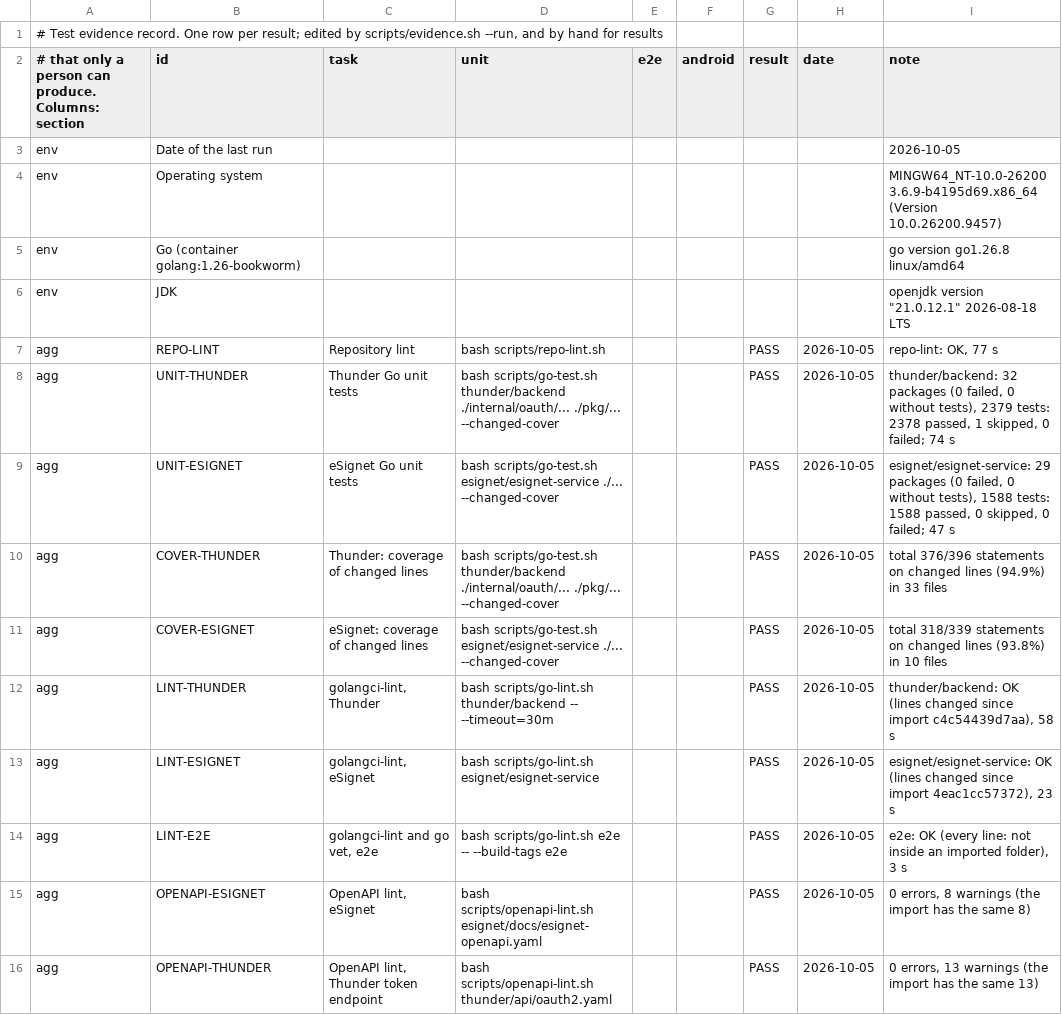
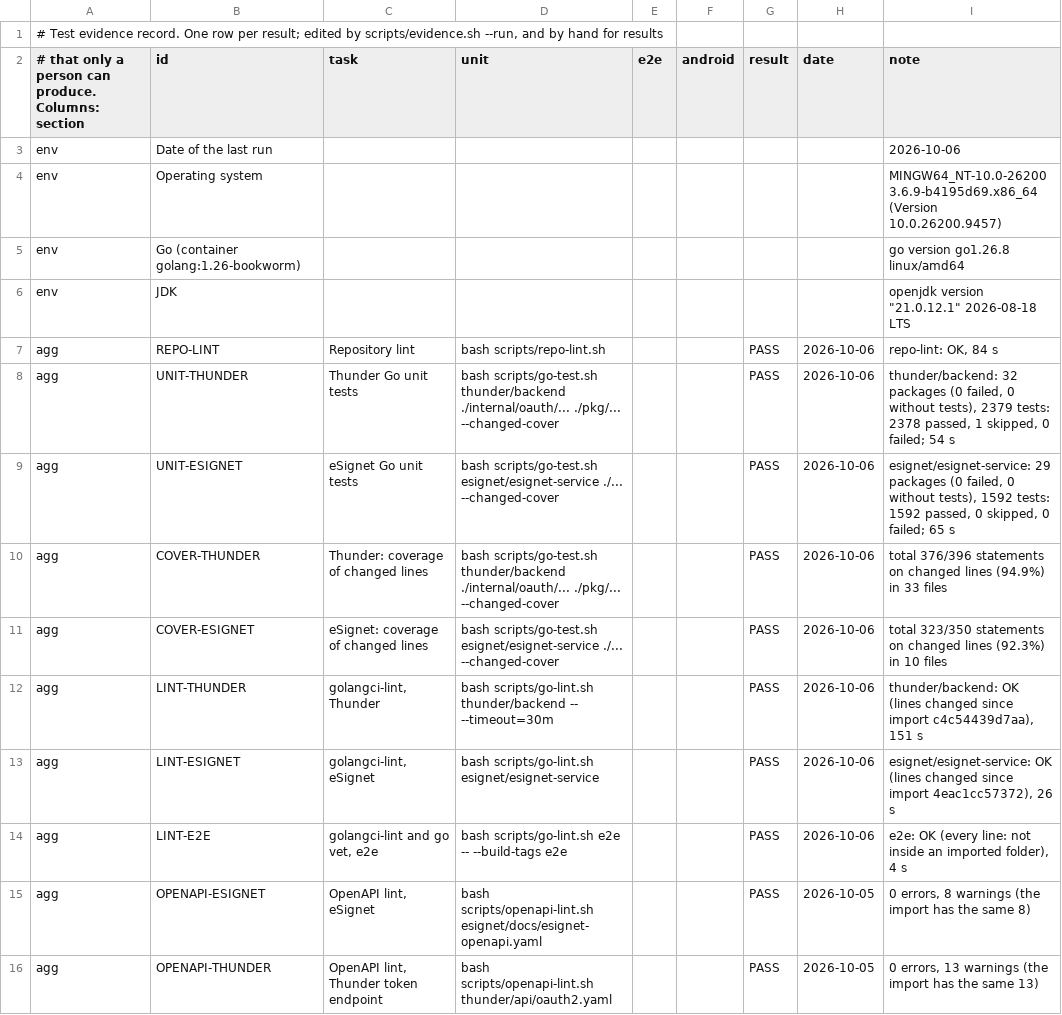
Before and after one commit to Paradox-73/Enable_Native_SSO_in_eSignet_Go_for_Mobile_Apps, a TSV file: docs/test-evidence.tsv, drawn as a sheet; only a part is shown; the diff covers the shown part only.

Commit message:
docs(test-report): results of 2026-10-06, 5 of 5 emulator UI tests and a green hosted CI run
evidence.sh --run --with-lint: 70 PASS, 3 NOT RUN (manual runs only), 0 FAIL. eSignet now
has 1592 unit tests. GitHub Actions run 37464932756 passed every job, so row CI is PASS and
README, CONTRIBUTING, setup, checklist and deck outline no longer say no hosted run was seen.

Signed-off-by: Paradox_73 <kanavbhardwaj86412a@gmail.com>

```diff
--- a/docs/test-evidence.tsv
+++ b/docs/test-evidence.tsv
@@ -2,3 +2,3 @@
 # that only a person can produce. Columns: section	id	task	unit	e2e	android	result	date	note
-env	Date of the last run							2026-10-05
+env	Date of the last run							2026-10-06
 env	Operating system							MINGW64_NT-10.0-26200 3.6.9-b4195d69.x86_64 (Version 10.0.26200.9457)
@@ -6,10 +6,10 @@ env	Go (container golang:1.26-bookworm)							go version go1.26.8 linux/amd64
 env	JDK							openjdk version "21.0.12.1" 2026-08-18 LTS
-agg	REPO-LINT	Repository lint	bash scripts/repo-lint.sh			PASS	2026-10-05	repo-lint: OK, 77 s
-agg	UNIT-THUNDER	Thunder Go unit tests	bash scripts/go-test.sh thunder/backend ./internal/oauth/... ./pkg/... --changed-cover			PASS	2026-10-05	thunder/backend: 32 packages (0 failed, 0 without tests), 2379 tests: 2378 passed, 1 skipped, 0 failed; 74 s
-agg	UNIT-ESIGNET	eSignet Go unit tests	bash scripts/go-test.sh esignet/esignet-service ./... --changed-cover			PASS	2026-10-05	esignet/esignet-service: 29 packages (0 failed, 0 without tests), 1588 tests: 1588 passed, 0 skipped, 0 failed; 47 s
-agg	COVER-THUNDER	Thunder: coverage of changed lines	bash scripts/go-test.sh thunder/backend ./internal/oauth/... ./pkg/... --changed-cover			PASS	2026-10-05	total 376/396 statements on changed lines (94.9%) in 33 files
-agg	COVER-ESIGNET	eSignet: coverage of changed lines	bash scripts/go-test.sh esignet/esignet-service ./... --changed-cover			PASS	2026-10-05	total 318/339 statements on changed lines (93.8%) in 10 files
-agg	LINT-THUNDER	golangci-lint, Thunder	bash scripts/go-lint.sh thunder/backend -- --timeout=30m			PASS	2026-10-05	thunder/backend: OK (lines changed since import c4c54439d7aa), 58 s
-agg	LINT-ESIGNET	golangci-lint, eSignet	bash scripts/go-lint.sh esignet/esignet-service			PASS	2026-10-05	esignet/esignet-service: OK (lines changed since import 4eac1cc57372), 23 s
-agg	LINT-E2E	golangci-lint and go vet, e2e	bash scripts/go-lint.sh e2e -- --build-tags e2e			PASS	2026-10-05	e2e: OK (every line: not inside an imported folder), 3 s
+agg	REPO-LINT	Repository lint	bash scripts/repo-lint.sh			PASS	2026-10-06	repo-lint: OK, 84 s
+agg	UNIT-THUNDER	Thunder Go unit tests	bash scripts/go-test.sh thunder/backend ./internal/oauth/... ./pkg/... --changed-cover			PASS	2026-10-06	thunder/backend: 32 packages (0 failed, 0 without tests), 2379 tests: 2378 passed, 1 skipped, 0 failed; 54 s
+agg	UNIT-ESIGNET	eSignet Go unit tests	bash scripts/go-test.sh esignet/esignet-service ./... --changed-cover			PASS	2026-10-06	esignet/esignet-service: 29 packages (0 failed, 0 without tests), 1592 tests: 1592 passed, 0 skipped, 0 failed; 65 s
+agg	COVER-THUNDER	Thunder: coverage of changed lines	bash scripts/go-test.sh thunder/backend ./internal/oauth/... ./pkg/... --changed-cover			PASS	2026-10-06	total 376/396 statements on changed lines (94.9%) in 33 files
+agg	COVER-ESIGNET	eSignet: coverage of changed lines	bash scripts/go-test.sh esignet/esignet-service ./... --changed-cover			PASS	2026-10-06	total 323/350 statements on changed lines (92.3%) in 10 files
+agg	LINT-THUNDER	golangci-lint, Thunder	bash scripts/go-lint.sh thunder/backend -- --timeout=30m			PASS	2026-10-06	thunder/backend: OK (lines changed since import c4c54439d7aa), 151 s
+agg	LINT-ESIGNET	golangci-lint, eSignet	bash scripts/go-lint.sh esignet/esignet-service			PASS	2026-10-06	esignet/esignet-service: OK (lines changed since import 4eac1cc57372), 26 s
+agg	LINT-E2E	golangci-lint and go vet, e2e	bash scripts/go-lint.sh e2e -- --build-tags e2e			PASS	2026-10-06	e2e: OK (every line: not inside an imported folder), 4 s
 agg	OPENAPI-ESIGNET	OpenAPI lint, eSignet	bash scripts/openapi-lint.sh esignet/docs/esignet-openapi.yaml			PASS	2026-10-05	0 errors, 8 warnings (the import has the same 8)
```
Also changed, not shown: 76 edited cells elsewhere in this file, 10 other files.
